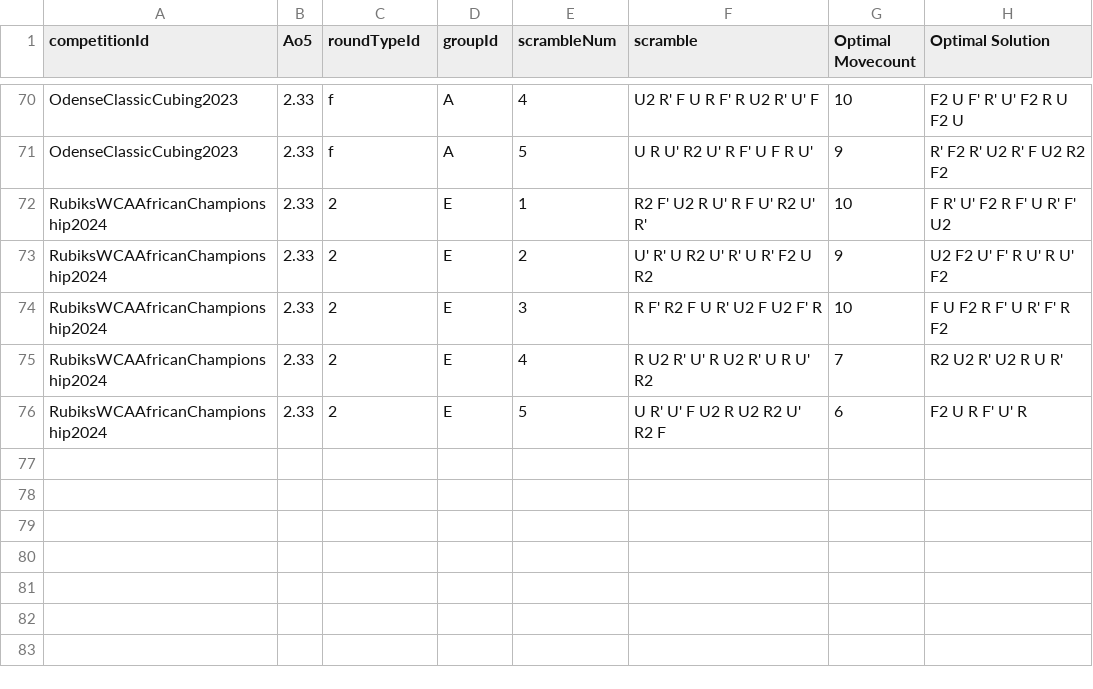
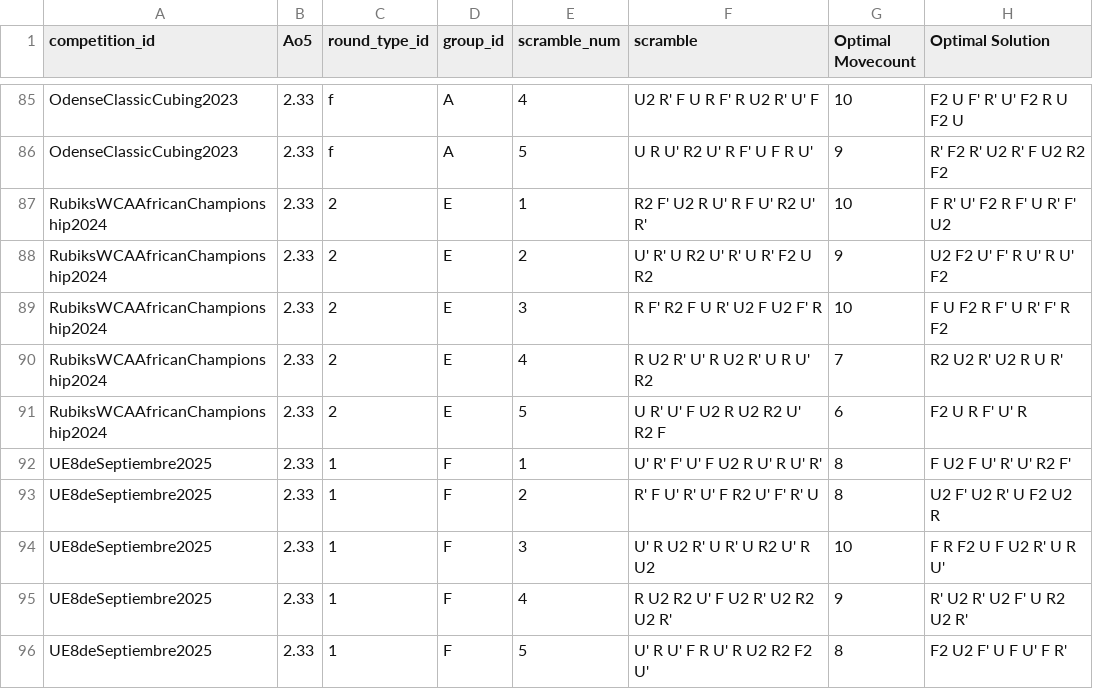
Before and after one commit to TipsterTrickster/WCA-Scramble-Stats, a CSV file: 2x2/bestLayerAo5.csv, drawn as a sheet; only a part is shown, gaps mark what is left out; the diff covers the shown part only.

```diff
--- a/2x2/bestLayerAo5.csv
+++ b/2x2/bestLayerAo5.csv
@@ -1 +1 @@
-competitionId,Ao5,roundTypeId,groupId,scrambleNum,scramble,Optimal Movecount,Optimal Solution
+competition_id,Ao5,round_type_id,group_id,scramble_num,scramble,Optimal Movecount,Optimal Solution
@@ -76 +91,6 @@ RubiksWCAAfricanChampionship2024,2.33,2,E,4,R U2 R' U' R U2 R' U R U' R2,7, R2 U
 RubiksWCAAfricanChampionship2024,2.33,2,E,5,U R' U' F U2 R U2 R2 U' R2 F,6, F2 U R F' U' R
+UE8deSeptiembre2025,2.33,1,F,1,U' R' F' U' F U2 R U' R U' R',8, F U2 F U' R' U' R2 F'
+UE8deSeptiembre2025,2.33,1,F,2,R' F U' R' U' F R2 U' F' R' U,8, U2 F' U2 R' U F2 U2 R
+UE8deSeptiembre2025,2.33,1,F,3,U' R U2 R' U R' U R2 U' R U2,10, F R F2 U F U2 R' U R U'
+UE8deSeptiembre2025,2.33,1,F,4,R U2 R2 U' F U2 R' U2 R2 U2 R',9, R' U2 R' U2 F' U R2 U2 R'
+UE8deSeptiembre2025,2.33,1,F,5,U' R U' F R U' R U2 R2 F2 U',8, F2 U2 F' U F U' F R'
```
Also changed, not shown: 15 added rows elsewhere in this file, 2x2/bestFaceMo5.csv, 2x2/bestLayerMo5.csv, 18 other files.
